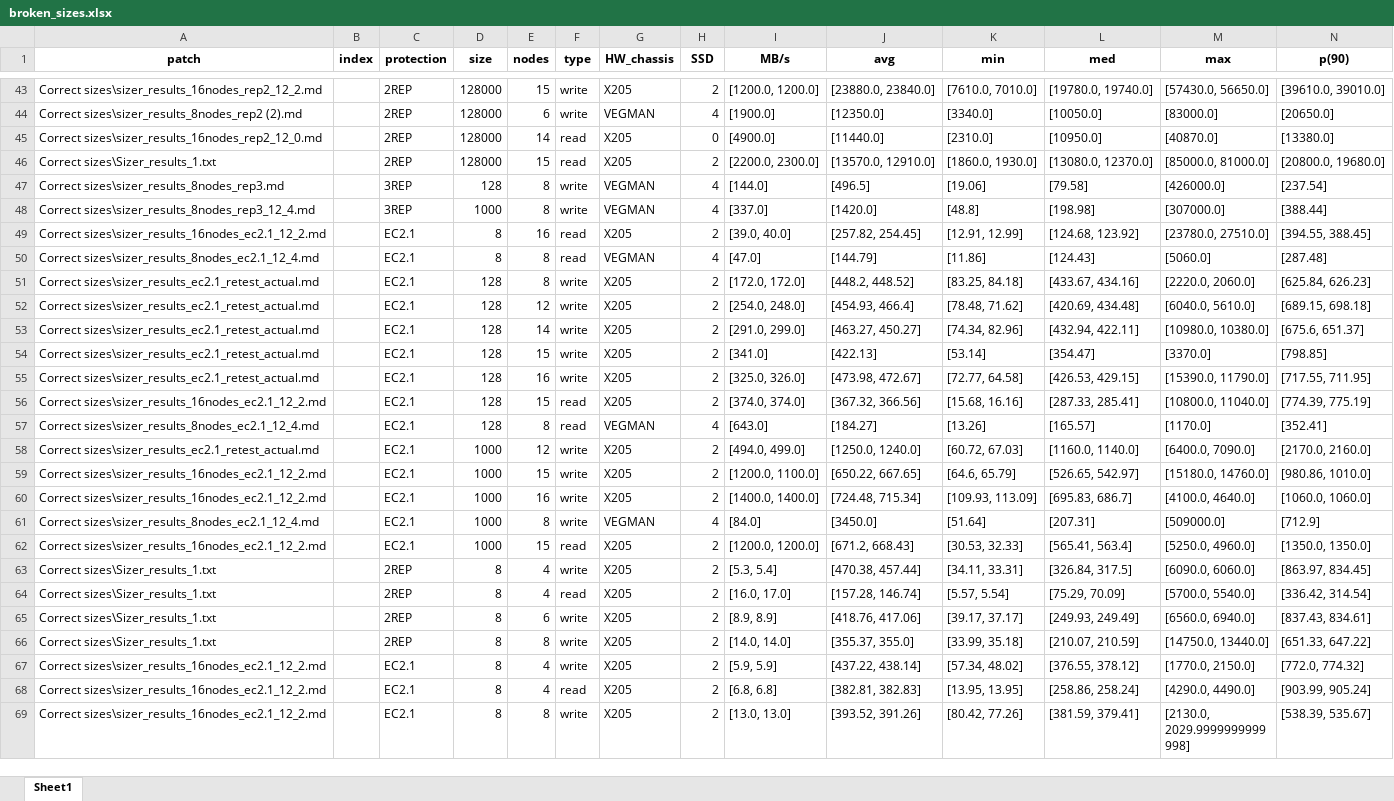
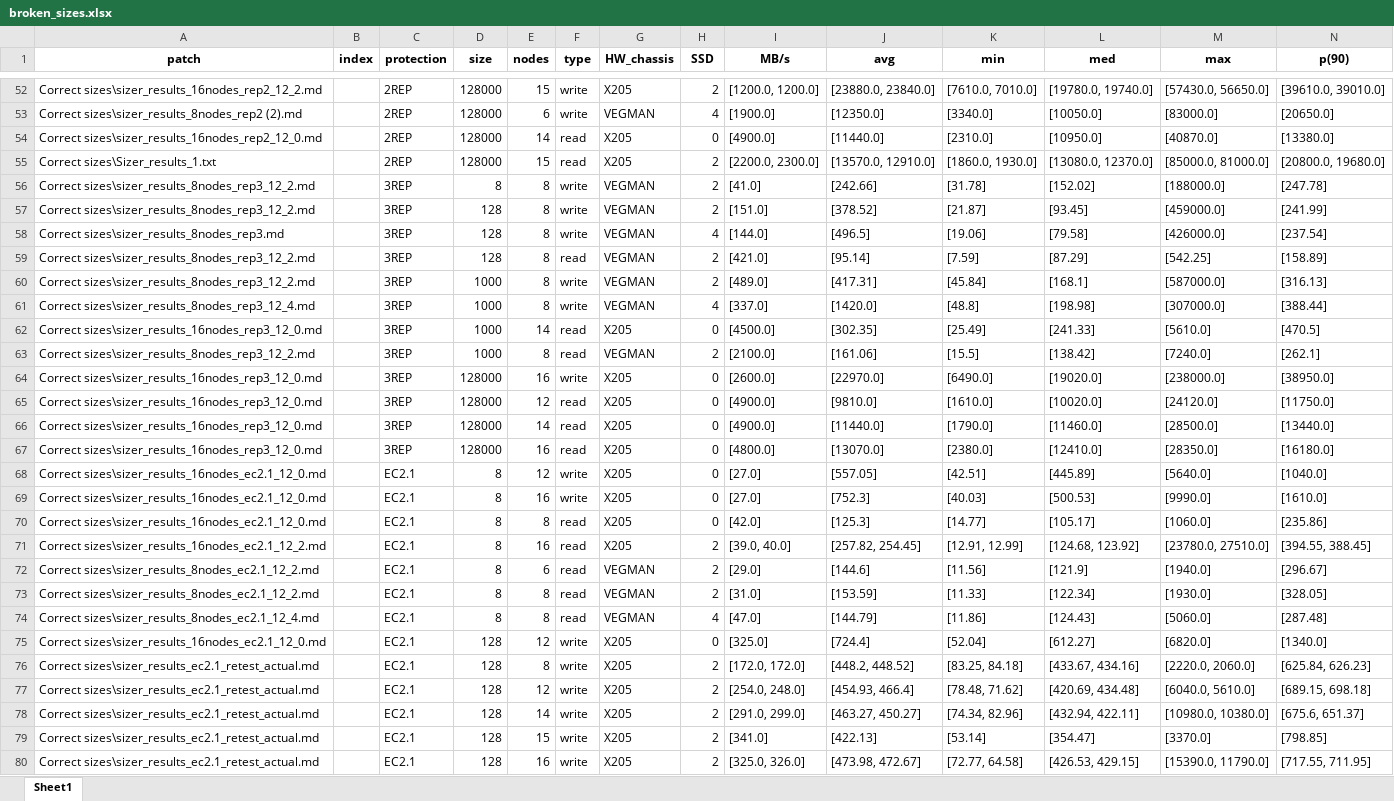
Before and after one commit to Sziringowski/SDS-modelling, an Excel workbook: broken_sizes.xlsx, sheet Sheet1, drawn as a sheet; only a part is shown, gaps mark what is left out; the shorter side is filled out with more unchanged rows; values as stored, in another font and other column widths than the file's, no borders; rows hold the shown columns only; the diff covers the shown part only; the diff names each change by its address in the sheet, - before the commit and + after, or states it on an @@ line.

```diff
--- a/broken_sizes.xlsx (sheet Sheet1)
+++ b/broken_sizes.xlsx (sheet Sheet1)
+row 56: Correct sizes\sizer_results_8nodes_rep3_12_2.md |  | 3REP | 8 | 8 | write | VEGMAN | 2 | [41.0] | [242.66] | [31.78] | [152.02] | [188000.0] | [247.78]
+row 57: Correct sizes\sizer_results_8nodes_rep3_12_2.md |  | 3REP | 128 | 8 | write | VEGMAN | 2 | [151.0] | [378.52] | [21.87] | [93.45] | [459000.0] | [241.99]
+row 59: Correct sizes\sizer_results_8nodes_rep3_12_2.md |  | 3REP | 128 | 8 | read | VEGMAN | 2 | [421.0] | [95.14] | [7.59] | [87.29] | [542.25] | [158.89]
+row 60: Correct sizes\sizer_results_8nodes_rep3_12_2.md |  | 3REP | 1000 | 8 | write | VEGMAN | 2 | [489.0] | [417.31] | [45.84] | [168.1] | [587000.0] | [316.13]
+row 62: Correct sizes\sizer_results_16nodes_rep3_12_0.md |  | 3REP | 1000 | 14 | read | X205 | 0 | [4500.0] | [302.35] | [25.49] | [241.33] | [5610.0] | [470.5]
+row 63: Correct sizes\sizer_results_8nodes_rep3_12_2.md |  | 3REP | 1000 | 8 | read | VEGMAN | 2 | [2100.0] | [161.06] | [15.5] | [138.42] | [7240.0] | [262.1]
+row 64: Correct sizes\sizer_results_16nodes_rep3_12_0.md |  | 3REP | 128000 | 16 | write | X205 | 0 | [2600.0] | [22970.0] | [6490.0] | [19020.0] | [238000.0] | [38950.0]
+row 65: Correct sizes\sizer_results_16nodes_rep3_12_0.md |  | 3REP | 128000 | 12 | read | X205 | 0 | [4900.0] | [9810.0] | [1610.0] | [10020.0] | [24120.0] | [11750.0]
+row 66: Correct sizes\sizer_results_16nodes_rep3_12_0.md |  | 3REP | 128000 | 14 | read | X205 | 0 | [4900.0] | [11440.0] | [1790.0] | [11460.0] | [28500.0] | [13440.0]
+row 67: Correct sizes\sizer_results_16nodes_rep3_12_0.md |  | 3REP | 128000 | 16 | read | X205 | 0 | [4800.0] | [13070.0] | [2380.0] | [12410.0] | [28350.0] | [16180.0]
+row 68: Correct sizes\sizer_results_16nodes_ec2.1_12_0.md |  | EC2.1 | 8 | 12 | write | X205 | 0 | [27.0] | [557.05] | [42.51] | [445.89] | [5640.0] | [1040.0]
+row 69: Correct sizes\sizer_results_16nodes_ec2.1_12_0.md |  | EC2.1 | 8 | 16 | write | X205 | 0 | [27.0] | [752.3] | [40.03] | [500.53] | [9990.0] | [1610.0]
+row 70: Correct sizes\sizer_results_16nodes_ec2.1_12_0.md |  | EC2.1 | 8 | 8 | read | X205 | 0 | [42.0] | [125.3] | [14.77] | [105.17] | [1060.0] | [235.86]
+row 72: Correct sizes\sizer_results_8nodes_ec2.1_12_2.md |  | EC2.1 | 8 | 6 | read | VEGMAN | 2 | [29.0] | [144.6] | [11.56] | [121.9] | [1940.0] | [296.67]
+row 73: Correct sizes\sizer_results_8nodes_ec2.1_12_2.md |  | EC2.1 | 8 | 8 | read | VEGMAN | 2 | [31.0] | [153.59] | [11.33] | [122.34] | [1930.0] | [328.05]
+row 75: Correct sizes\sizer_results_16nodes_ec2.1_12_0.md |  | EC2.1 | 128 | 12 | write | X205 | 0 | [325.0] | [724.4] | [52.04] | [612.27] | [6820.0] | [1340.0]
```
Also changed, not shown: 25 added rows elsewhere in this sheet, data_after_OHE.xlsx, output.xlsx, 11 other files.
